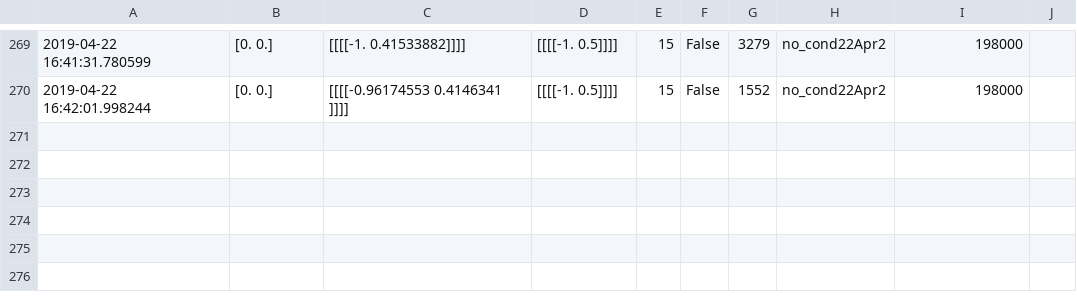
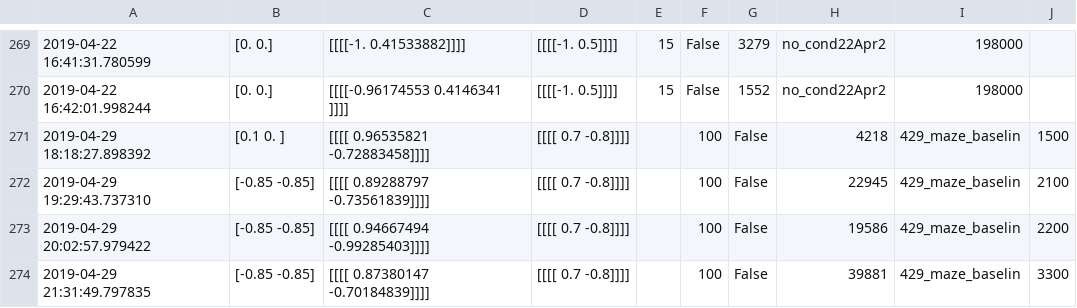
Before and after one commit to yilundu/model_based_planning_ebm, a CSV file: get_avg_step_num_log.csv, drawn as a sheet; only a part is shown, gaps mark what is left out; the diff names each change by its address in the sheet, - before the commit and + after, or states it on an @@ line.

```diff
--- a/get_avg_step_num_log.csv
+++ b/get_avg_step_num_log.csv
+row 271: 2019-04-29 18:18:27.898392 | [0.1 0. ] | [[[[ 0.96535821 -0.72883458]]]] | [[[[ 0.7 -0.8]]]] |  | 100 | False | 4218 | 429_maze_baselin | 1500
+row 272: 2019-04-29 19:29:43.737310 | [-0.85 -0.85] | [[[[ 0.89288797 -0.73561839]]]] | [[[[ 0.7 -0.8]]]] |  | 100 | False | 22945 | 429_maze_baselin | 2100
+row 273: 2019-04-29 20:02:57.979422 | [-0.85 -0.85] | [[[[ 0.94667494 -0.99285403]]]] | [[[[ 0.7 -0.8]]]] |  | 100 | False | 19586 | 429_maze_baselin | 2200
+row 274: 2019-04-29 21:31:49.797835 | [-0.85 -0.85] | [[[[ 0.87380147 -0.70184839]]]] | [[[[ 0.7 -0.8]]]] |  | 100 | False | 39881 | 429_maze_baselin | 3300
```
Also changed, not shown: 3 other files.
